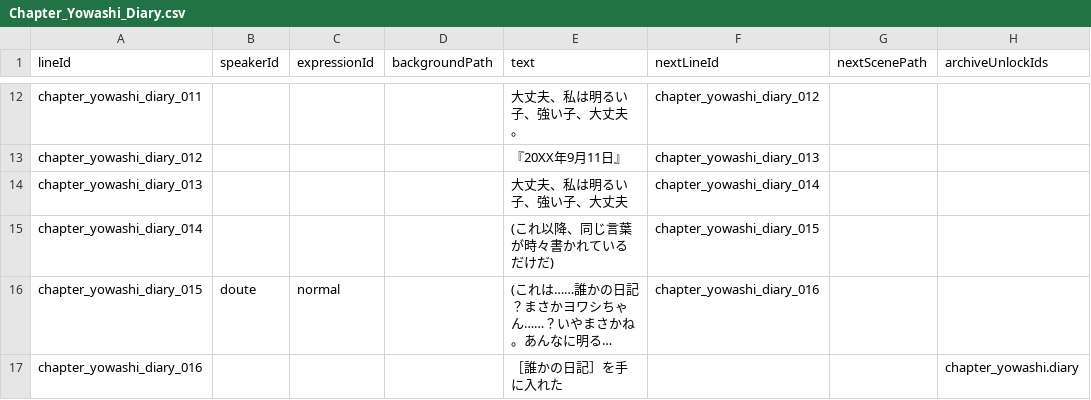
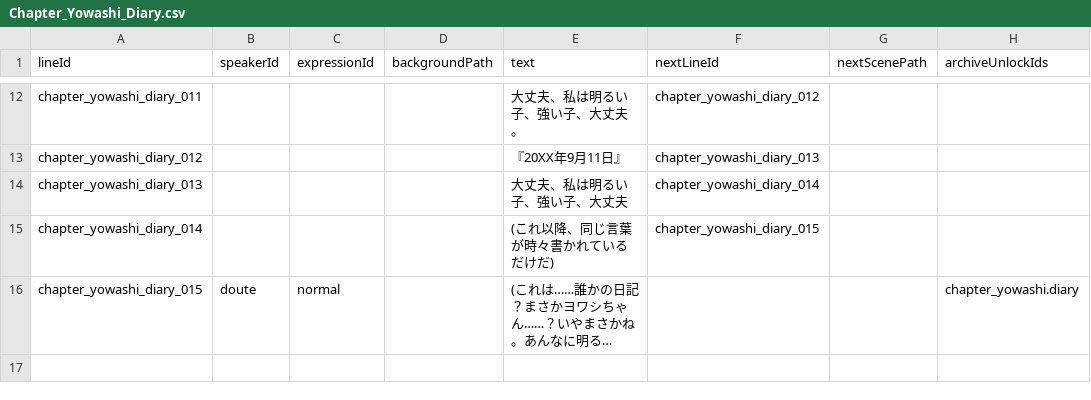
Before and after one commit to takugen31/SousakuTeam8, a CSV file: Assets/Dialogue/CSV/Chapter_Yowashi_Diary.csv, drawn as a sheet; only a part is shown, gaps mark what is left out; long unchanged cells end in …; the diff names each change by its address in the sheet, - before the commit and + after, or states it on an @@ line.

```diff
--- a/Assets/Dialogue/CSV/Chapter_Yowashi_Diary.csv
+++ b/Assets/Dialogue/CSV/Chapter_Yowashi_Diary.csv
-F16 (nextLineId): chapter_yowashi_diary_016
+F16 (nextLineId): (empty)
-H16 (archiveUnlockIds): (empty)
+H16 (archiveUnlockIds): chapter_yowashi.diary
-row 17: chapter_yowashi_diary_016 |  |  |  | ［誰かの日記］を手に入れた |  |  | chapter_yowashi.diary
```
Also changed, not shown: 3 other files.
